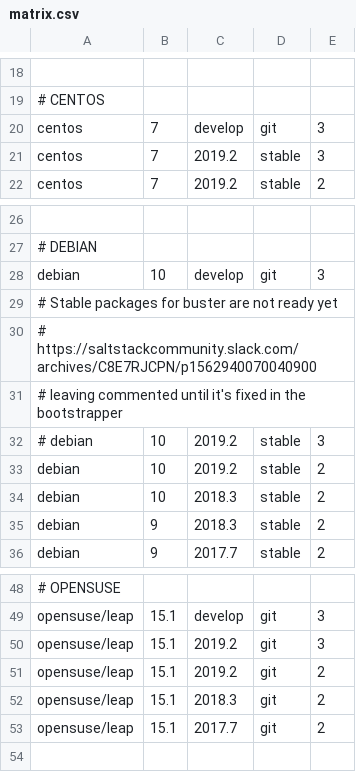
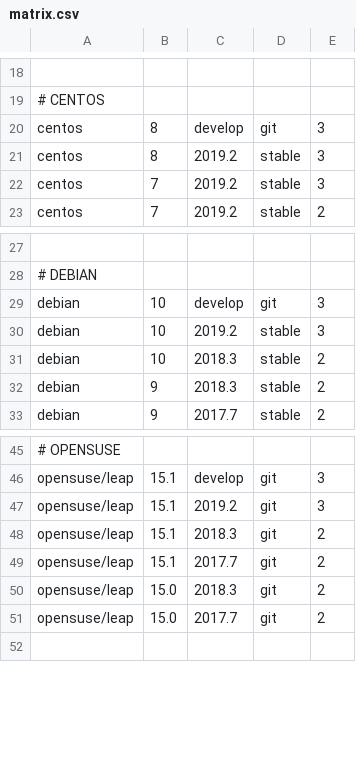
Before and after one commit to netmanagers/salt-image-builder, a CSV file: matrix.csv, drawn as a sheet; only a part is shown, gaps mark what is left out; removed rows and columns are numbered as before the commit, all else as after; the diff names each change by its address in the sheet, - before the commit and + after, or states it on an @@ line.

Commit message:
feat(matrix): update matrix, new distros

```diff
--- a/matrix.csv
+++ b/matrix.csv
-B20: 7
+B20: 8
+row 21: centos | 8 | 2019.2 | stable | 3
-row 29: # Stable packages for buster are not ready yet
-row 30: # https://saltstackcommunity.slack.com/archives/C8E7RJCPN/p1562940070040900
-row 31: # leaving commented until it's fixed in the bootstrapper
-row 32: # debian | 10 | 2019.2 | stable | 3
-E30: 2
+E30: 3
-row 51: opensuse/leap | 15.1 | 2019.2 | git | 2
+row 50: opensuse/leap | 15.0 | 2018.3 | git | 2
+row 51: opensuse/leap | 15.0 | 2017.7 | git | 2
```
